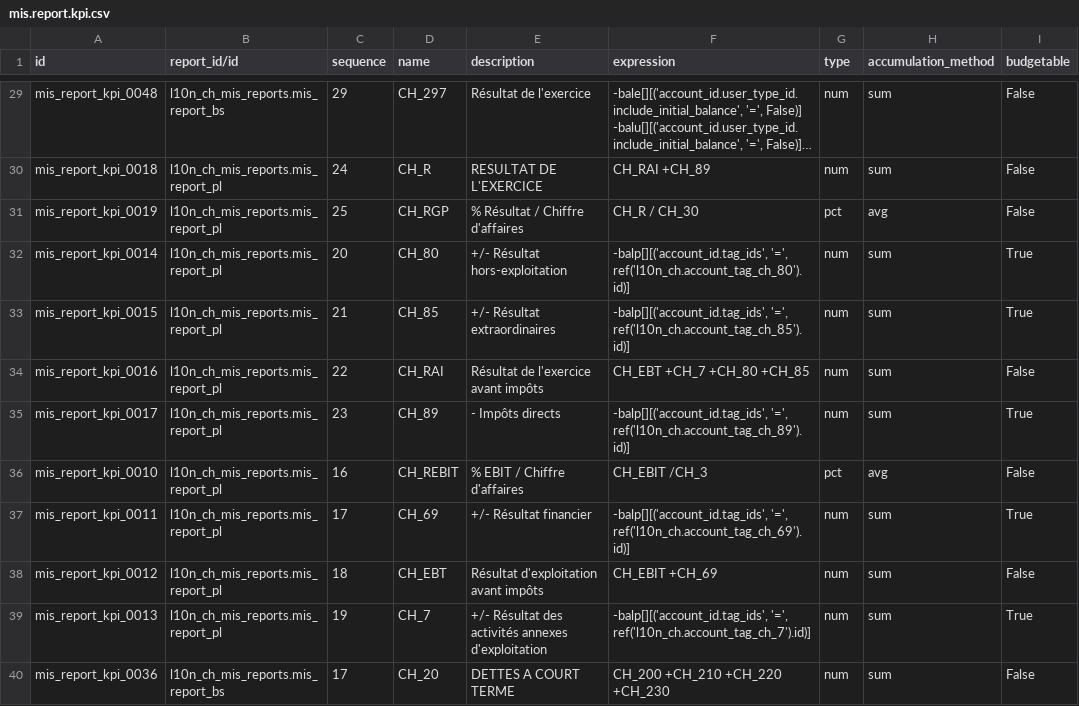
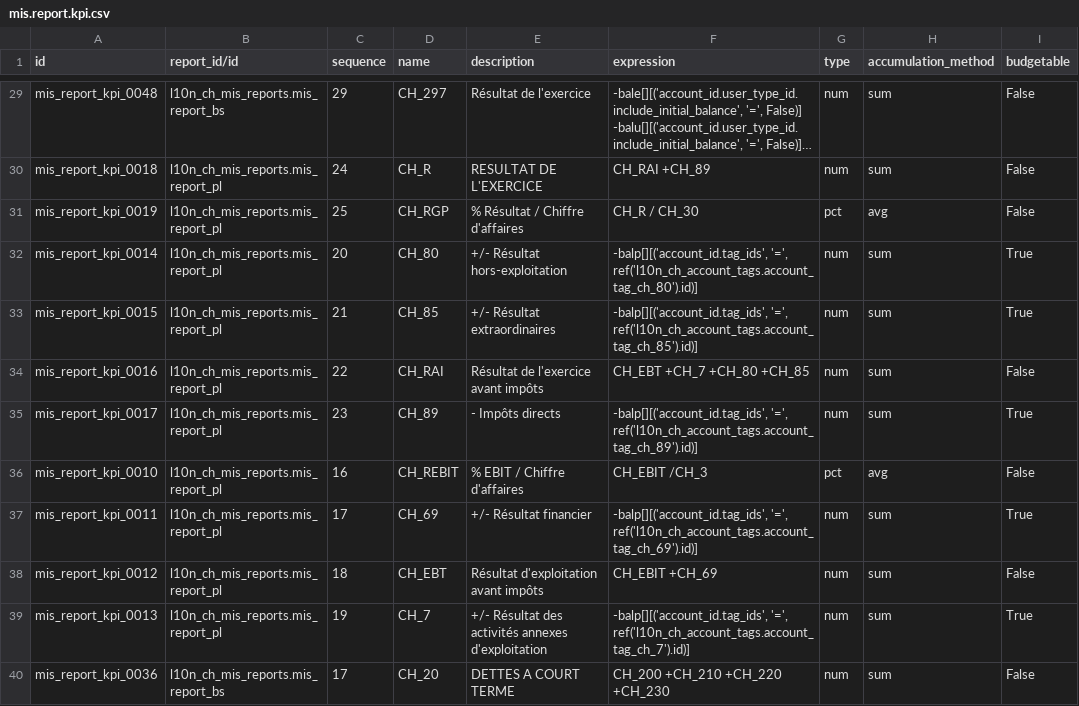
Before and after one commit to OCA/l10n-switzerland, a CSV file: l10n_ch_mis_reports/data/mis.report.kpi.csv, drawn as a sheet; only a part is shown, gaps mark what is left out; long unchanged cells end in …; the diff covers the shown part only; the diff names each change by its address in the sheet, - before the commit and + after, or states it on an @@ line.

```diff
--- a/l10n_ch_mis_reports/data/mis.report.kpi.csv
+++ b/l10n_ch_mis_reports/data/mis.report.kpi.csv
-F32 (expression): -balp[][('account_id.tag_ids', '=', ref('l10n_ch.account_tag_ch_80').id)]
+F32 (expression): -balp[][('account_id.tag_ids', '=', ref('l10n_ch_account_tags.account_tag_ch_80').id)]
-F33 (expression): -balp[][('account_id.tag_ids', '=', ref('l10n_ch.account_tag_ch_85').id)]
+F33 (expression): -balp[][('account_id.tag_ids', '=', ref('l10n_ch_account_tags.account_tag_ch_85').id)]
-F35 (expression): -balp[][('account_id.tag_ids', '=', ref('l10n_ch.account_tag_ch_89').id)]
+F35 (expression): -balp[][('account_id.tag_ids', '=', ref('l10n_ch_account_tags.account_tag_ch_89').id)]
-F37 (expression): -balp[][('account_id.tag_ids', '=', ref('l10n_ch.account_tag_ch_69').id)]
+F37 (expression): -balp[][('account_id.tag_ids', '=', ref('l10n_ch_account_tags.account_tag_ch_69').id)]
-F39 (expression): -balp[][('account_id.tag_ids', '=', ref('l10n_ch.account_tag_ch_7').id)]
+F39 (expression): -balp[][('account_id.tag_ids', '=', ref('l10n_ch_account_tags.account_tag_ch_7').id)]
```
Also changed, not shown: 26 edited cells elsewhere in this file.
